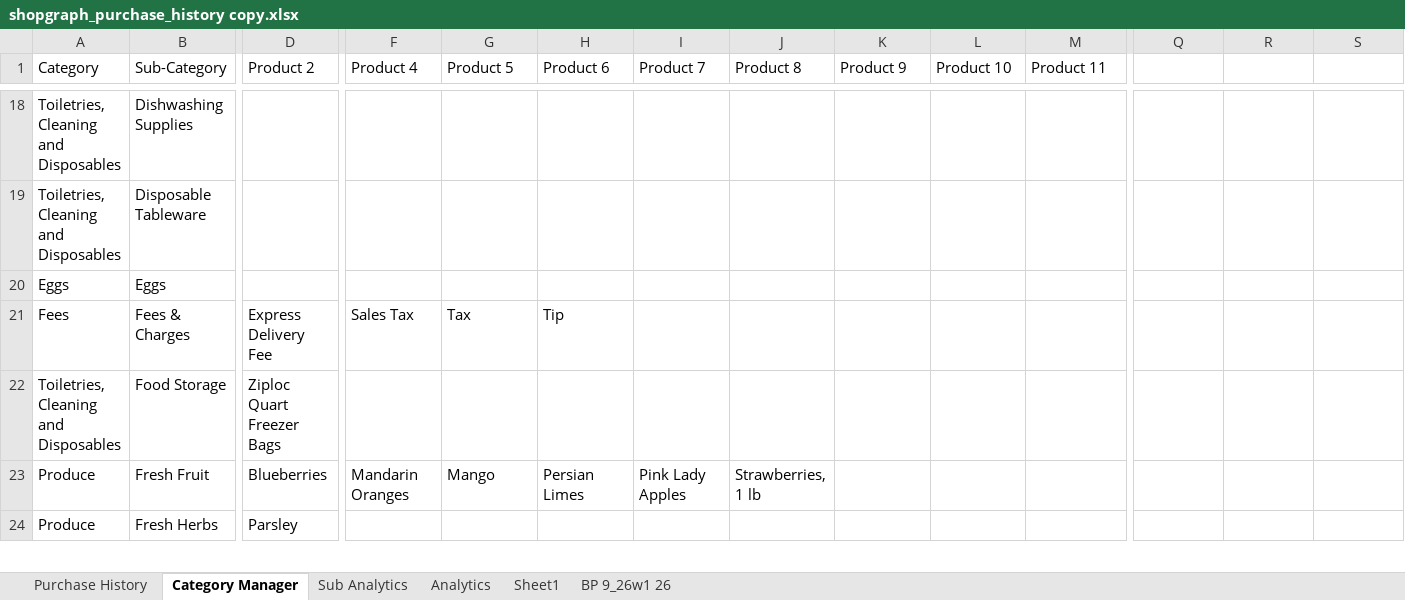
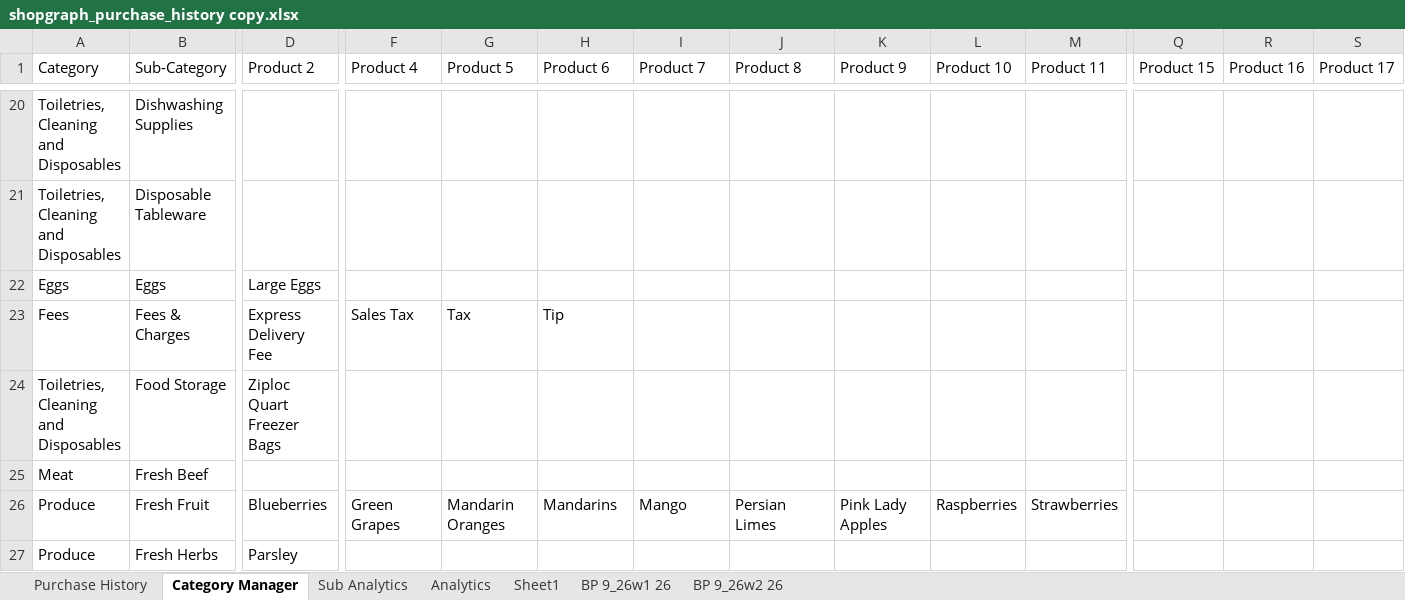
Before and after one commit to ShowLove/ShopGraph, an Excel workbook: data/database/shopgraph_purchase_history copy.xlsx, sheet Category Manager, drawn as a sheet; only a part is shown, gaps mark what is left out; values as stored, in another font and other column widths than the file's, no cell formats; addresses are those after the commit; rows hold the shown columns only; the diff covers the shown part only; the diff names each change by its address in the sheet, - before the commit and + after, or states it on an @@ line.

```diff
--- a/data/database/shopgraph_purchase_history copy.xlsx (sheet Category Manager)
+++ b/data/database/shopgraph_purchase_history copy.xlsx (sheet Category Manager)
+sheet tab: BP 9_26w2 26
-Q1: (empty)
+Q1: Product 15
-R1: (empty)
+R1: Product 16
-S1: (empty)
+S1: Product 17
-D22 (Product 2): (empty)
+D22 (Product 2): Large Eggs
+row 25: Meat | Fresh Beef
-F26 (Product 4): Mandarin Oranges
+F26 (Product 4): Green Grapes
-G26 (Product 5): Mango
+G26 (Product 5): Mandarin Oranges
-H26 (Product 6): Persian Limes
+H26 (Product 6): Mandarins
-I26 (Product 7): Pink Lady Apples
+I26 (Product 7): Mango
-J26 (Product 8): Strawberries, 1 lb
+J26 (Product 8): Persian Limes
-K26 (Product 9): (empty)
+K26 (Product 9): Pink Lady Apples
-L26 (Product 10): (empty)
+L26 (Product 10): Raspberries
-M26 (Product 11): (empty)
+M26 (Product 11): Strawberries
```
Also changed, not shown: 4 added rows and 39 edited cells elsewhere in this sheet, sheet Purchase History, sheet Sheet1, cell formats, charts or pictures, data/database/shopgraph_purchase_history.xlsx, 36 other files.
